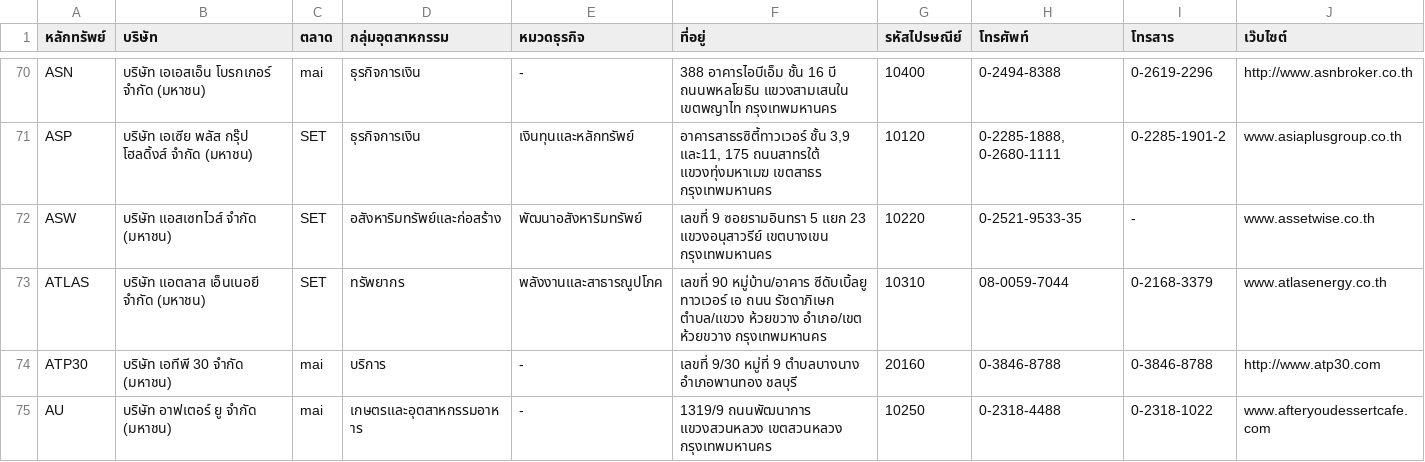
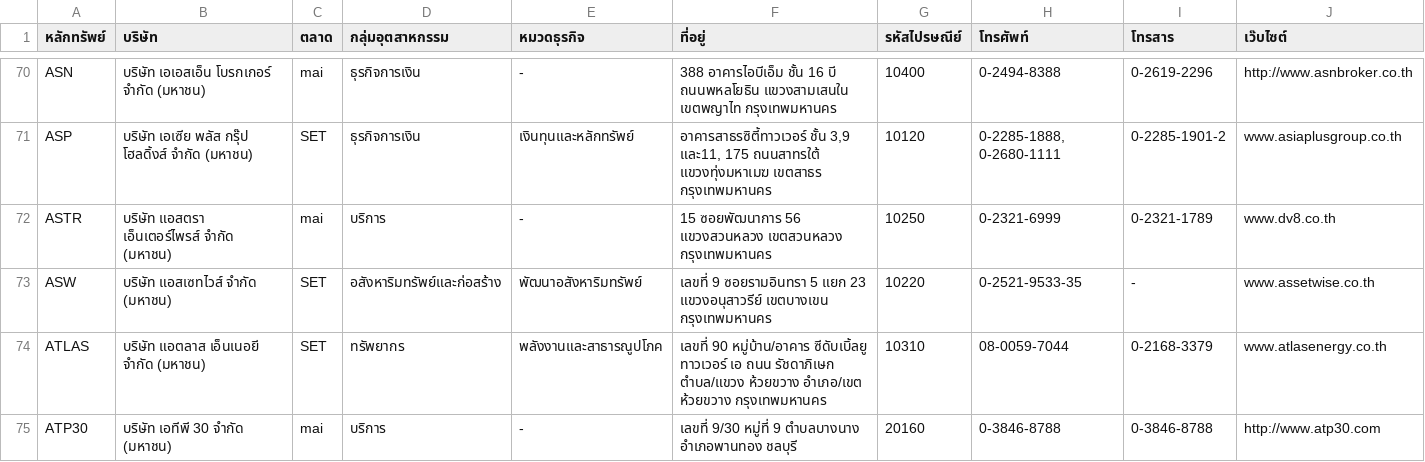
Before and after one commit to ake9522/set, a CSV file: listedCompanies_th_TH.csv, drawn as a sheet; only a part is shown, gaps mark what is left out; the shorter side is filled out with more unchanged rows; the diff covers the shown part only; the diff names each change by its address in the sheet, - before the commit and + after, or states it on an @@ line.

```diff
--- a/listedCompanies_th_TH.csv
+++ b/listedCompanies_th_TH.csv
+row 72: ASTR | บริษัท แอสตรา เอ็นเตอร์ไพรส์ จำกัด (มหาชน) | mai | บริการ | - | 15 ซอยพัฒนาการ 56 แขวงสวนหลวง เขตสวนหลวง กรุงเทพมหานคร | 10250 | 0-2321-6999 | 0-2321-1789 | www.dv8.co.th
```
Also changed, not shown: 2 added rows, 3 removed rows and 1 edited cell elsewhere in this file, 9 other files.
